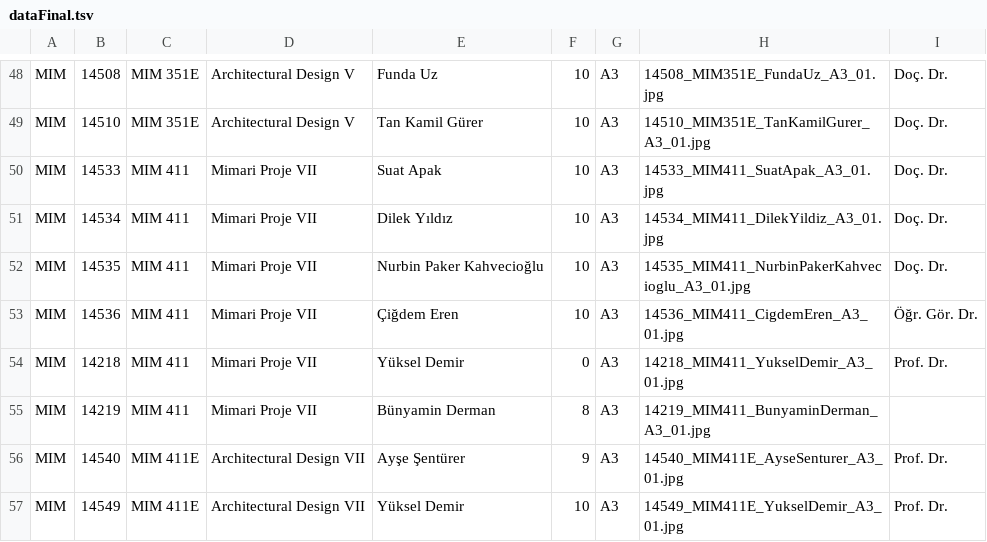
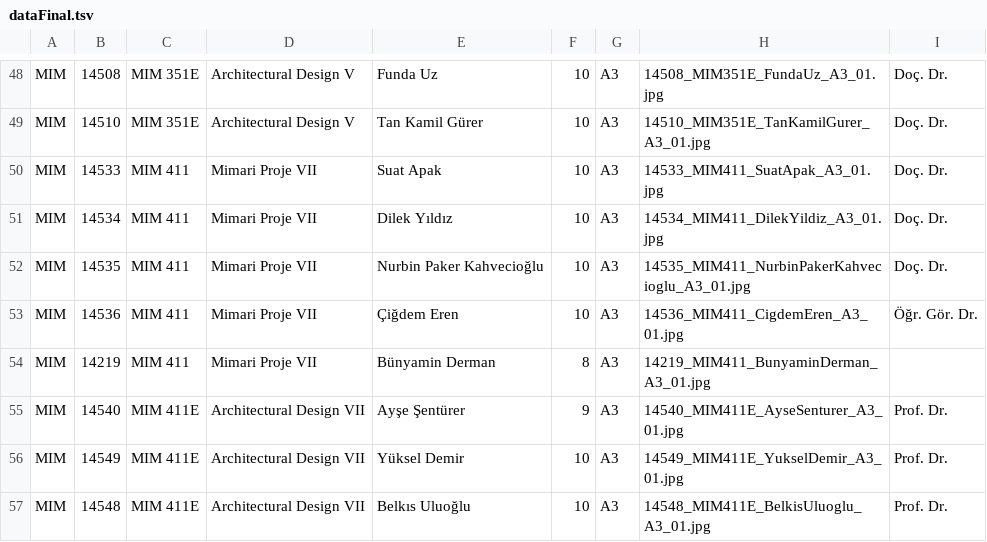
Before and after one commit to mugehalici/Projects_2021-2022_Fall, a TSV file: dataFinal.tsv, drawn as a sheet; only a part is shown, gaps mark what is left out; the shorter side is filled out with more unchanged rows.

Commit message:
Update dataFinal.tsv

```diff
--- a/dataFinal.tsv
+++ b/dataFinal.tsv
@@ -53,3 +53,2 @@ MIM	14535	MIM 411	Mimari Proje VII	Nurbin Paker Kahvecioğlu	10	A3	14535_MIM411_
 MIM	14536	MIM 411	Mimari Proje VII	Çiğdem Eren	10	A3	14536_MIM411_CigdemEren_A3_01.jpg	Öğr. Gör. Dr.
-MIM	14218	MIM 411	Mimari Proje VII	Yüksel Demir	0	A3	14218_MIM411_YukselDemir_A3_01.jpg	Prof. Dr.
 MIM	14219	MIM 411	Mimari Proje VII	Bünyamin Derman	8	A3	14219_MIM411_BunyaminDerman_A3_01.jpg	
```
